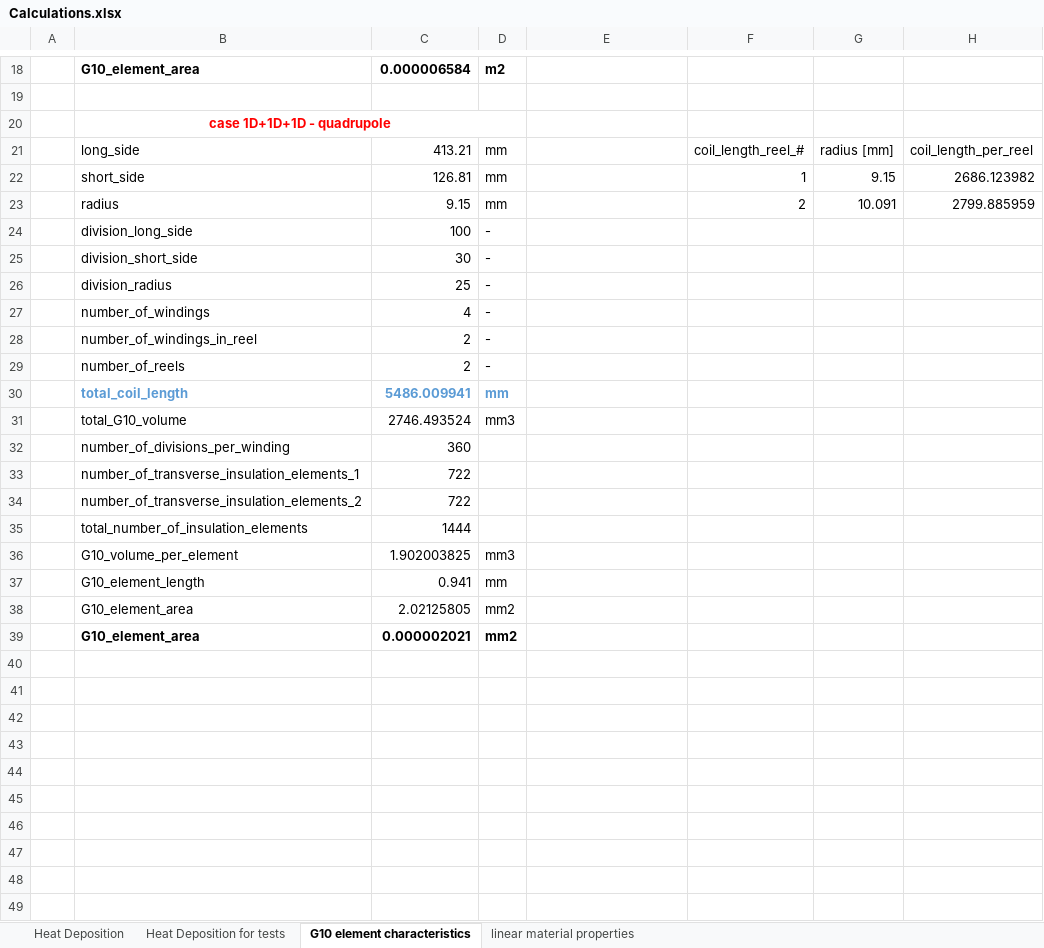
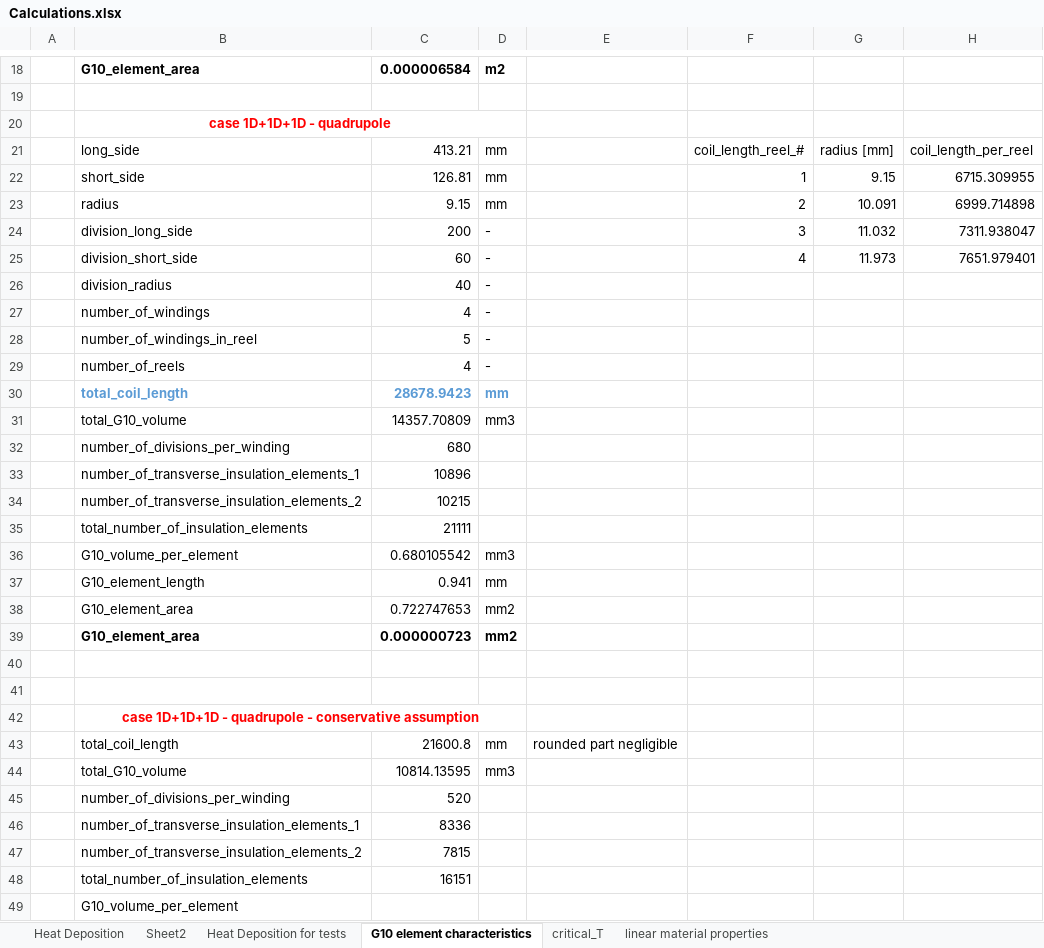
Before and after one commit to MichalWilczek/steam-ansys-modelling, an Excel workbook: source/APDL/Calculations.xlsx, sheet G10 element characteristics, drawn as a sheet; only a part is shown, gaps mark what is left out; values as stored, in another font and other column widths than the file's, no borders; removed rows and columns are numbered as before the commit, all else as after; the diff covers the shown part only; the diff names each change by its address in the sheet, - before the commit and + after, or states it on an @@ line.

```diff
--- a/source/APDL/Calculations.xlsx (sheet G10 element characteristics)
+++ b/source/APDL/Calculations.xlsx (sheet G10 element characteristics)
+sheet tab: Sheet2
+sheet tab: critical_T
-H22: 2686.123982
+H22: 6715.309955
-H23: 2799.885959
+H23: 6999.714898
-row 24:  | division_long_side | 100 | -
-row 25:  | division_short_side | 30 | -
+row 24:  | division_long_side | 200 | - |  | 3 | 11.032 | 7311.938047
+row 25:  | division_short_side | 60 | - |  | 4 | 11.973 | 7651.979401
-C26: 25
+C26: 40
-C28: 2
+C28: 5
-C29: 2
+C29: 4
-C30: 5486.009941
+C30: 28678.9423
-C31: 2746.493524
+C31: 14357.70809
-C32: 360
+C32: 680
-C33: 722
+C33: 10896
-C34: 722
+C34: 10215
-C35: 1444
+C35: 21111
-C36: 1.902003825
+C36: 0.680105542
-C38: 2.02125805
+C38: 0.722747653
-C39: 0.000002021
+C39: 0.000000723
+row 40: (empty)
+row 41: (empty)
+row 42:  | case 1D+1D+1D - quadrupole - conservative assumption
+row 43:  | total_coil_length | 21600.8 | mm | rounded part negligible
+row 44:  | total_G10_volume | 10814.13595 | mm3
+row 45:  | number_of_divisions_per_winding | 520
+row 46:  | number_of_transverse_insulation_elements_1 | 8336
+row 47:  | number_of_transverse_insulation_elements_2 | 7815
+row 48:  | total_number_of_insulation_elements | 16151
+row 49:  | G10_volume_per_element
```
Also changed, not shown: 3 added rows elsewhere in this sheet, sheet Heat Deposition for tests, 5 other files.
